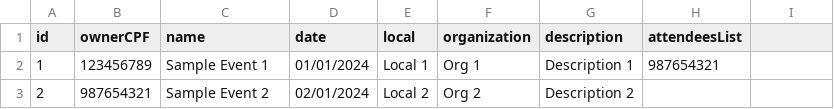
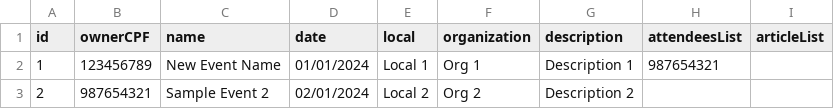
Before and after one commit to camilajullyane/CRUD-event, a CSV file: DB/test_event.csv, drawn as a sheet; the diff names each change by its address in the sheet, - before the commit and + after, or states it on an @@ line.

```diff
--- a/DB/test_event.csv
+++ b/DB/test_event.csv
-I1: (empty)
+I1: articleList
-C2 (name): Sample Event 1
+C2 (name): New Event Name
```
Also changed, not shown: DB/articles.csv, DB/event.csv, 22 other files.
